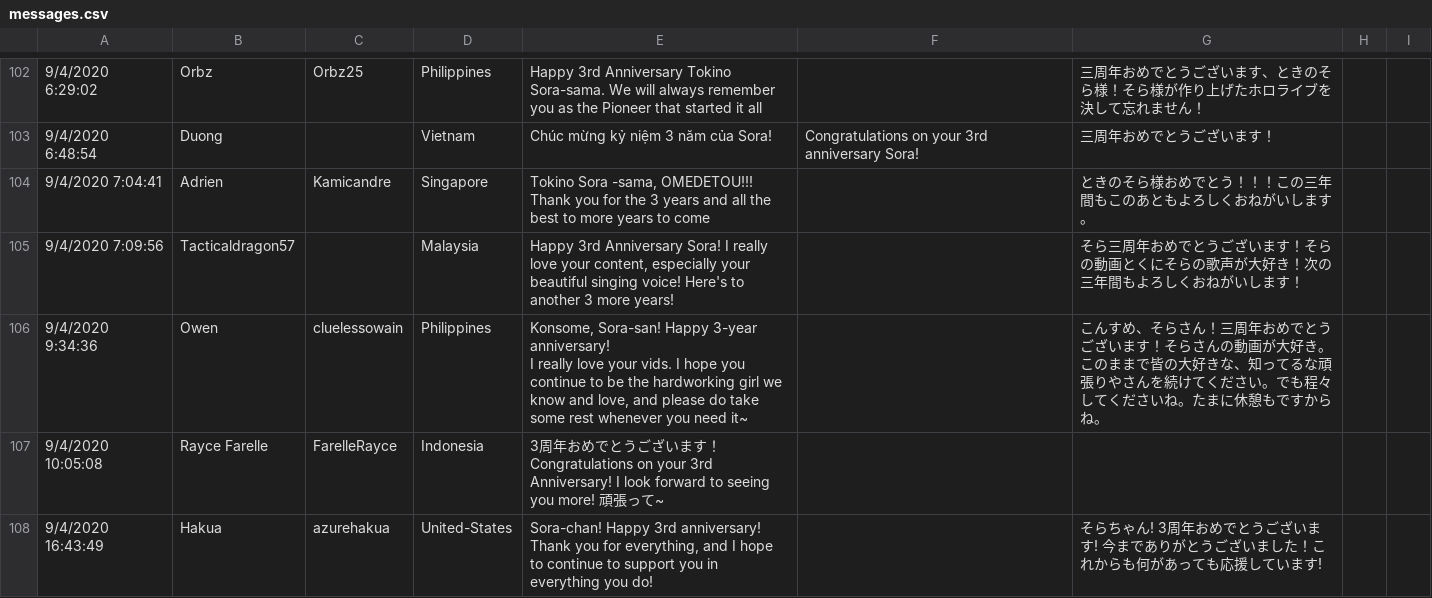
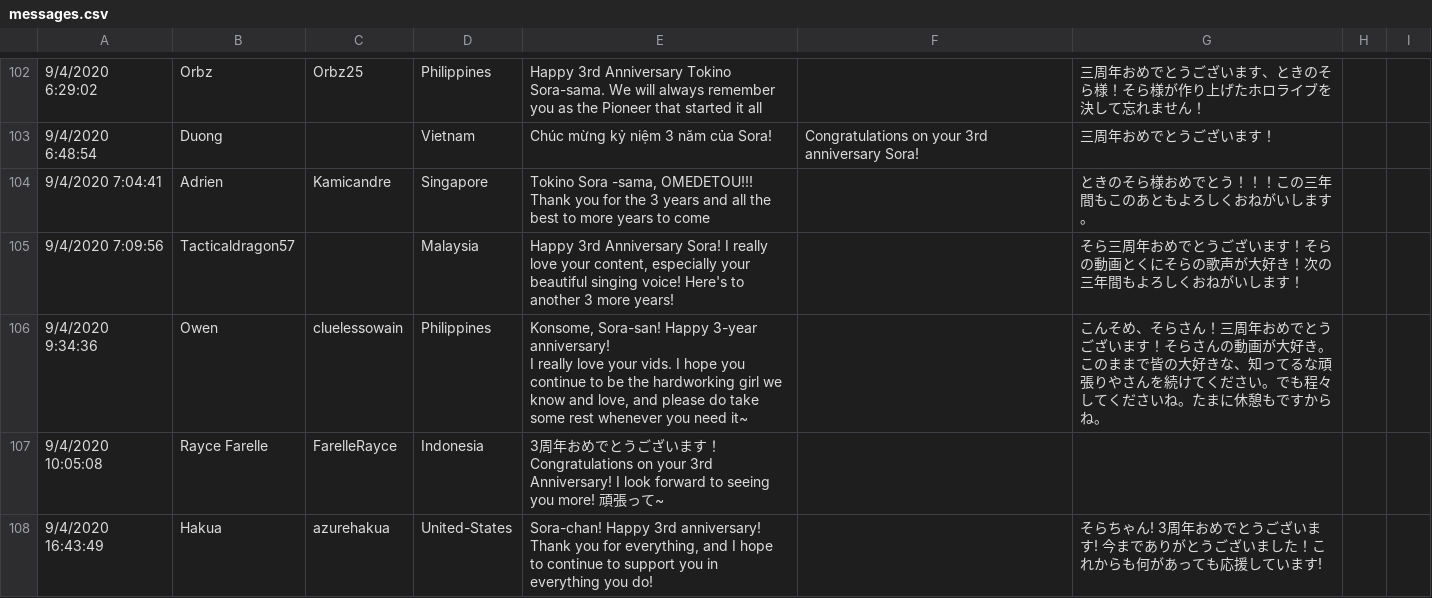
Before and after one commit to Skk-tj/sora-anniversary, a CSV file: messages.csv, drawn as a sheet; only a part is shown, gaps mark what is left out; the diff names each change by its address in the sheet, - before the commit and + after, or states it on an @@ line.

Commit message:
Final message fix

```diff
--- a/messages.csv
+++ b/messages.csv
-G106: こんすめ、そら…
+G106: こんそめ、そら…
```
Also changed, not shown: 1 other file.
